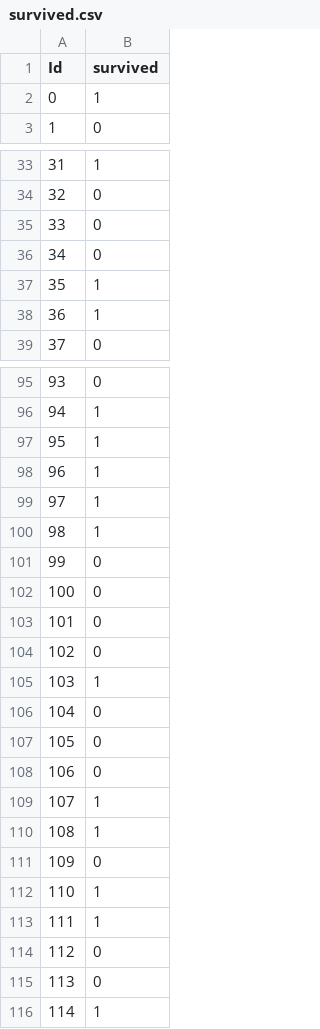
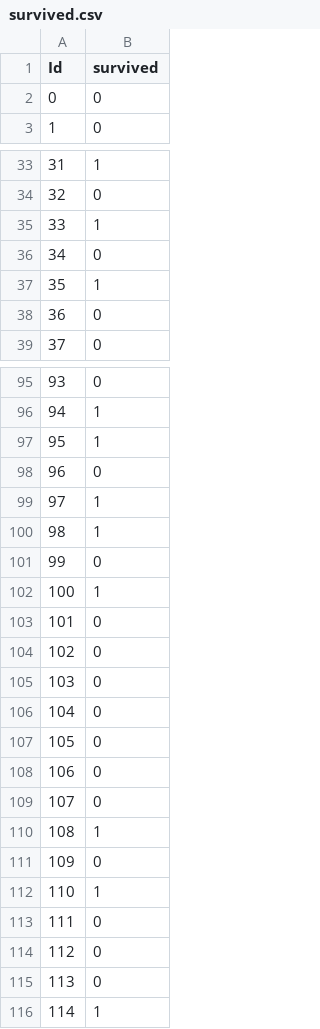
Before and after one commit to junaidiqbalsyed/Decision-Tree, a CSV file: Titanic Data/survived.csv, drawn as a sheet; only a part is shown, gaps mark what is left out; the diff covers the shown part only.

```diff
--- a/Titanic Data/survived.csv
+++ b/Titanic Data/survived.csv
@@ -1,3 +1,3 @@
 Id,survived
-0,1
+0,0
 1,0
@@ -34,6 +34,6 @@ Id,survived
 32,0
-33,0
+33,1
 34,0
 35,1
-36,1
+36,0
 37,0
@@ -97,3 +97,3 @@ Id,survived
 95,1
-96,1
+96,0
 97,1
@@ -101,6 +101,6 @@ Id,survived
 99,0
-100,0
+100,1
 101,0
 102,0
-103,1
+103,0
 104,0
@@ -108,3 +108,3 @@ Id,survived
 106,0
-107,1
+107,0
 108,1
@@ -112,3 +112,3 @@ Id,survived
 110,1
-111,1
+111,0
 112,0
```
Also changed, not shown: 27 edited cells elsewhere in this file, 2 other files.
